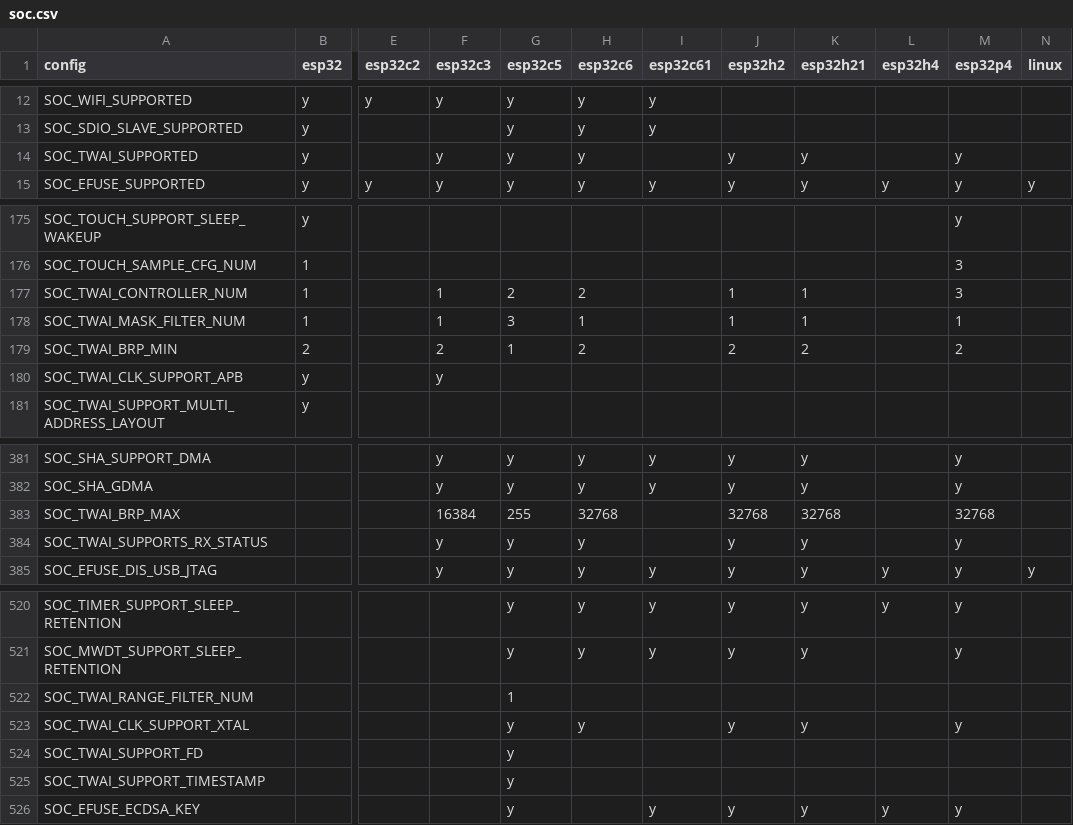
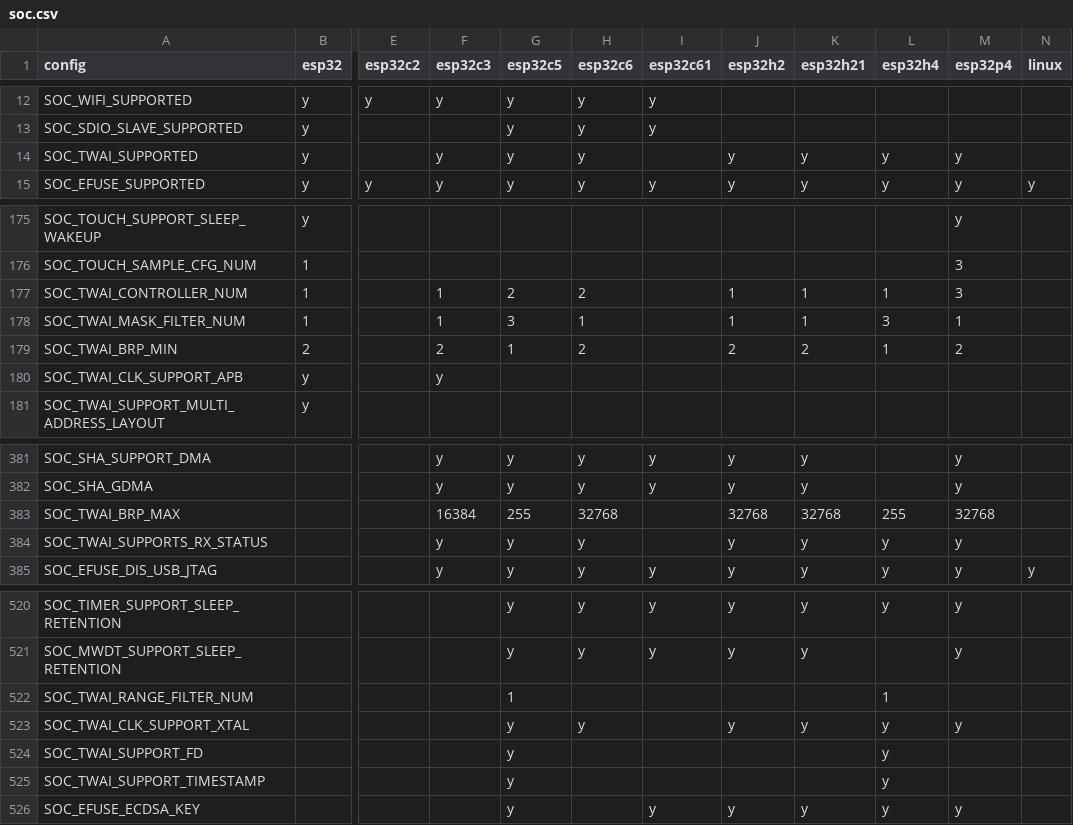
Before and after one commit to tanakamasayuki/ESP-IDF-SoC-Check, a CSV file: soc.csv, drawn as a sheet; only a part is shown, gaps mark what is left out; the diff names each change by its address in the sheet, - before the commit and + after, or states it on an @@ line.

```diff
--- a/soc.csv
+++ b/soc.csv
-L14 (esp32h4): (empty)
+L14 (esp32h4): y
-L177 (esp32h4): (empty)
+L177 (esp32h4): 1
-L178 (esp32h4): (empty)
+L178 (esp32h4): 3
-L179 (esp32h4): (empty)
+L179 (esp32h4): 1
-L383 (esp32h4): (empty)
+L383 (esp32h4): 255
-L384 (esp32h4): (empty)
+L384 (esp32h4): y
-L522 (esp32h4): (empty)
+L522 (esp32h4): 1
-L523:L525 (esp32h4): (empty)
+L523:L525 (esp32h4): y
```
Also changed, not shown: 1 other file.
